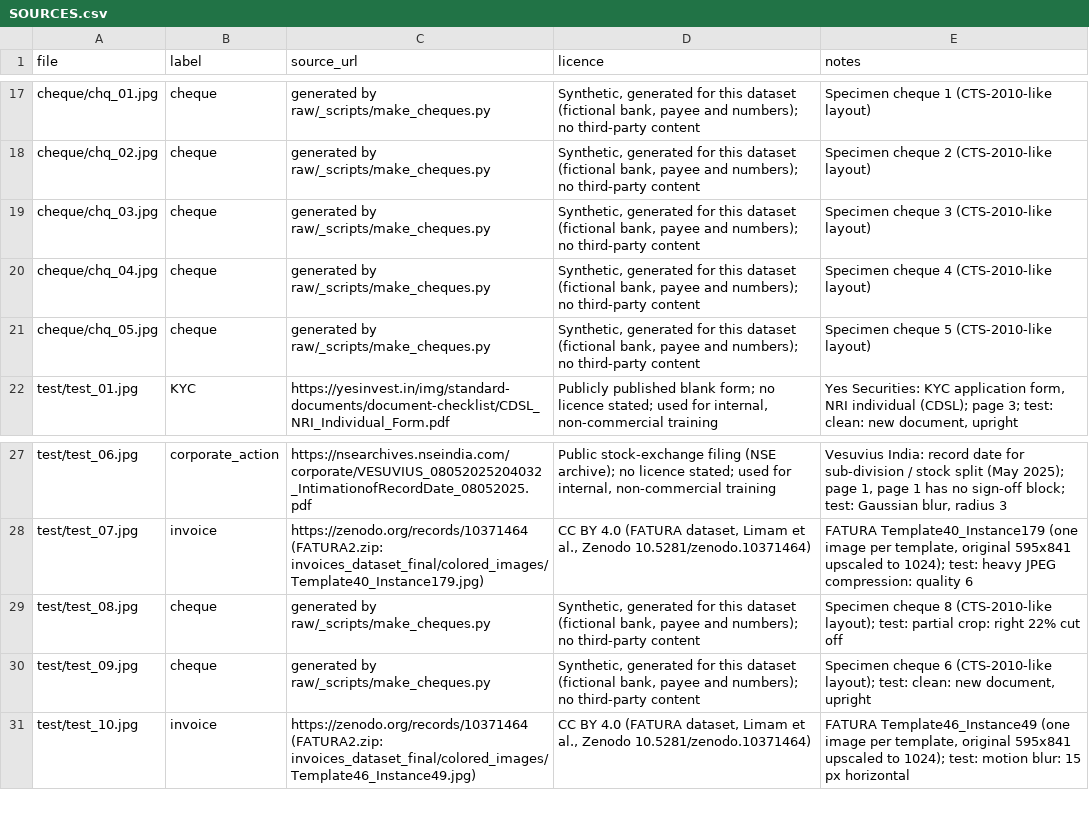
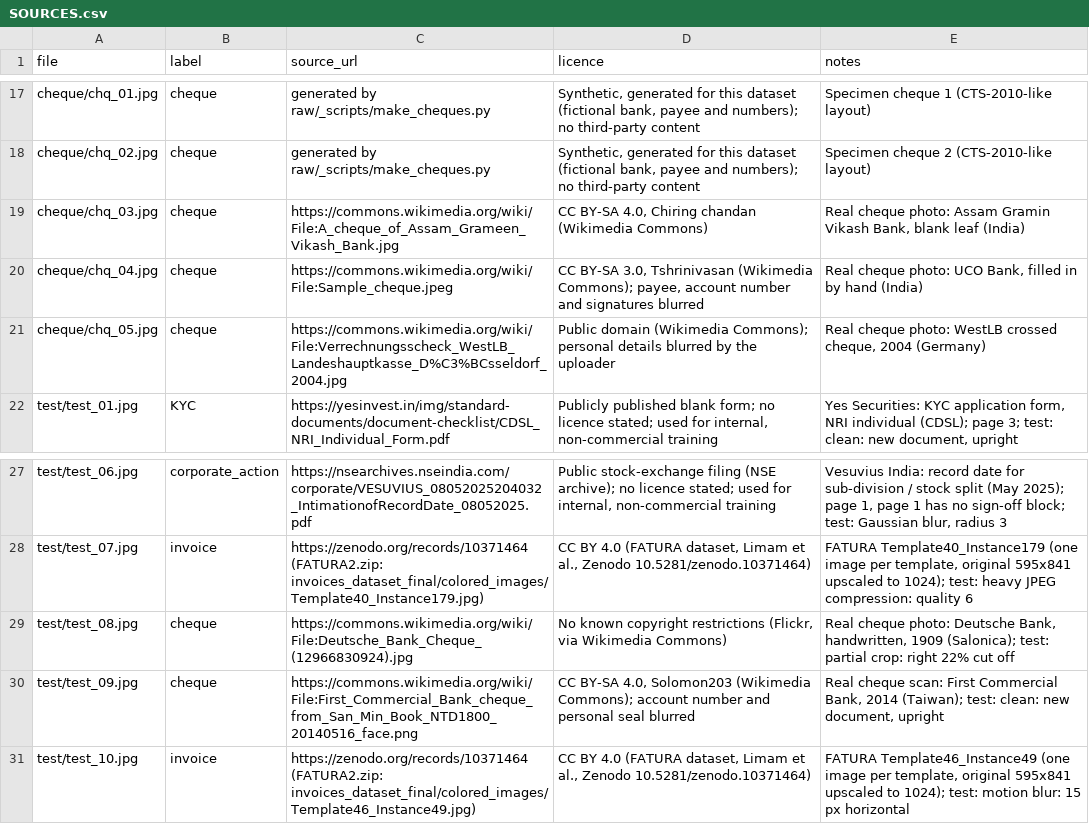
Before and after one commit to Yaaradata/yaaralabs-playground, a CSV file: nuvama_document_images/SOURCES.csv, drawn as a sheet; only a part is shown, gaps mark what is left out.

Commit message:
image rec data updated

```diff
--- a/nuvama_document_images/SOURCES.csv
+++ b/nuvama_document_images/SOURCES.csv
@@ -18,5 +18,5 @@ cheque/chq_01.jpg,cheque,generated by raw/_scripts/make_cheques.py,"Synthetic, g
 cheque/chq_02.jpg,cheque,generated by raw/_scripts/make_cheques.py,"Synthetic, generated for this dataset (fictional bank, payee and numbers); no third-party content",Specimen cheque 2 (CTS-2010-like layout)
-cheque/chq_03.jpg,cheque,generated by raw/_scripts/make_cheques.py,"Synthetic, generated for this dataset (fictional bank, payee and numbers); no third-party content",Specimen cheque 3 (CTS-2010-like layout)
-cheque/chq_04.jpg,cheque,generated by raw/_scripts/make_cheques.py,"Synthetic, generated for this dataset (fictional bank, payee and numbers); no third-party content",Specimen cheque 4 (CTS-2010-like layout)
-cheque/chq_05.jpg,cheque,generated by raw/_scripts/make_cheques.py,"Synthetic, generated for this dataset (fictional bank, payee and numbers); no third-party content",Specimen cheque 5 (CTS-2010-like layout)
+cheque/chq_03.jpg,cheque,https://commons.wikimedia.org/wiki/File:A_cheque_of_Assam_Grameen_Vikash_Bank.jpg,"CC BY-SA 4.0, Chiring chandan (Wikimedia Commons)","Real cheque photo: Assam Gramin Vikash Bank, blank leaf (India)"
+cheque/chq_04.jpg,cheque,https://commons.wikimedia.org/wiki/File:Sample_cheque.jpeg,"CC BY-SA 3.0, Tshrinivasan (Wikimedia Commons); payee, account number and signatures blurred","Real cheque photo: UCO Bank, filled in by hand (India)"
+cheque/chq_05.jpg,cheque,https://commons.wikimedia.org/wiki/File:Verrechnungsscheck_WestLB_Landeshauptkasse_D%C3%BCsseldorf_2004.jpg,Public domain (Wikimedia Commons); personal details blurred by the uploader,"Real cheque photo: WestLB crossed cheque, 2004 (Germany)"
 test/test_01.jpg,KYC,https://yesinvest.in/img/standard-documents/document-checklist/CDSL_NRI_Individual_Form.pdf,"Publicly published blank form; no licence stated; used for internal, non-commercial training","Yes Securities: KYC application form, NRI individual (CDSL); page 3; test: clean: new document, upright"
@@ -28,4 +28,4 @@ test/test_06.jpg,corporate_action,https://nsearchives.nseindia.com/corporate/VES
 test/test_07.jpg,invoice,https://zenodo.org/records/10371464 (FATURA2.zip: invoices_dataset_final/colored_images/Template40_Instance179.jpg),"CC BY 4.0 (FATURA dataset, Limam et al., Zenodo 10.5281/zenodo.10371464)","FATURA Template40_Instance179 (one image per template, original 595x841 upscaled to 1024); test: heavy JPEG compression: quality 6"
-test/test_08.jpg,cheque,generated by raw/_scripts/make_cheques.py,"Synthetic, generated for this dataset (fictional bank, payee and numbers); no third-party content",Specimen cheque 8 (CTS-2010-like layout); test: partial crop: right 22% cut off
-test/test_09.jpg,cheque,generated by raw/_scripts/make_cheques.py,"Synthetic, generated for this dataset (fictional bank, payee and numbers); no third-party content","Specimen cheque 6 (CTS-2010-like layout); test: clean: new document, upright"
+test/test_08.jpg,cheque,https://commons.wikimedia.org/wiki/File:Deutsche_Bank_Cheque_(12966830924).jpg,"No known copyright restrictions (Flickr, via Wikimedia Commons)","Real cheque photo: Deutsche Bank, handwritten, 1909 (Salonica); test: partial crop: right 22% cut off"
+test/test_09.jpg,cheque,https://commons.wikimedia.org/wiki/File:First_Commercial_Bank_cheque_from_San_Min_Book_NTD1800_20140516_face.png,"CC BY-SA 4.0, Solomon203 (Wikimedia Commons); account number and personal seal blurred","Real cheque scan: First Commercial Bank, 2014 (Taiwan); test: clean: new document, upright"
 test/test_10.jpg,invoice,https://zenodo.org/records/10371464 (FATURA2.zip: invoices_dataset_final/colored_images/Template46_Instance49.jpg),"CC BY 4.0 (FATURA dataset, Limam et al., Zenodo 10.5281/zenodo.10371464)","FATURA Template46_Instance49 (one image per template, original 595x841 upscaled to 1024); test: motion blur: 15 px horizontal"
```
Also changed, not shown: nuvama_document_images/test_key.csv, 37 other files.
